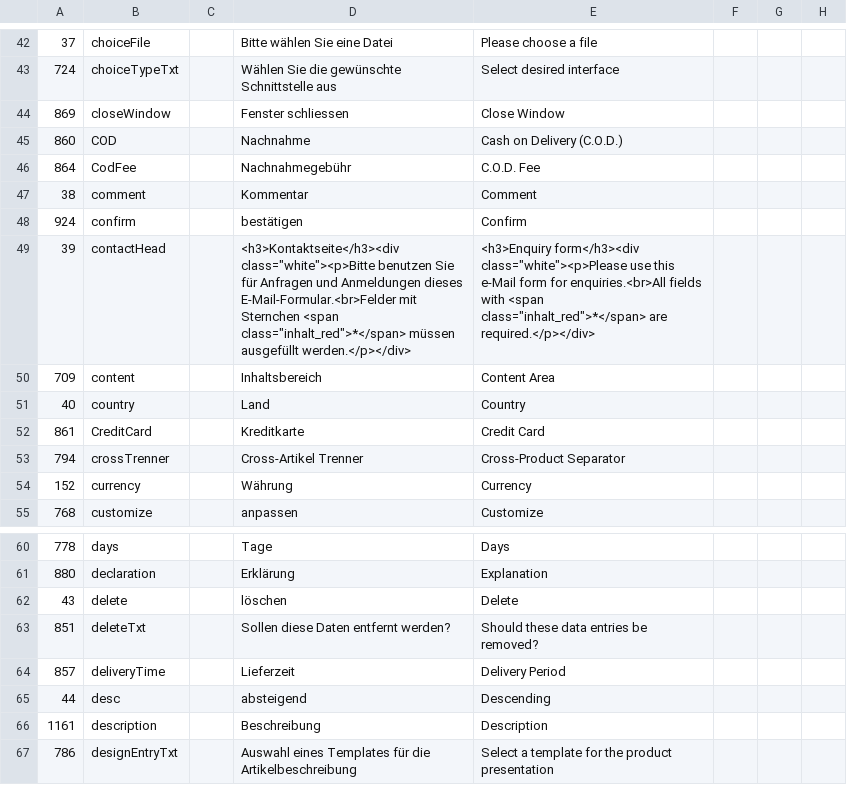
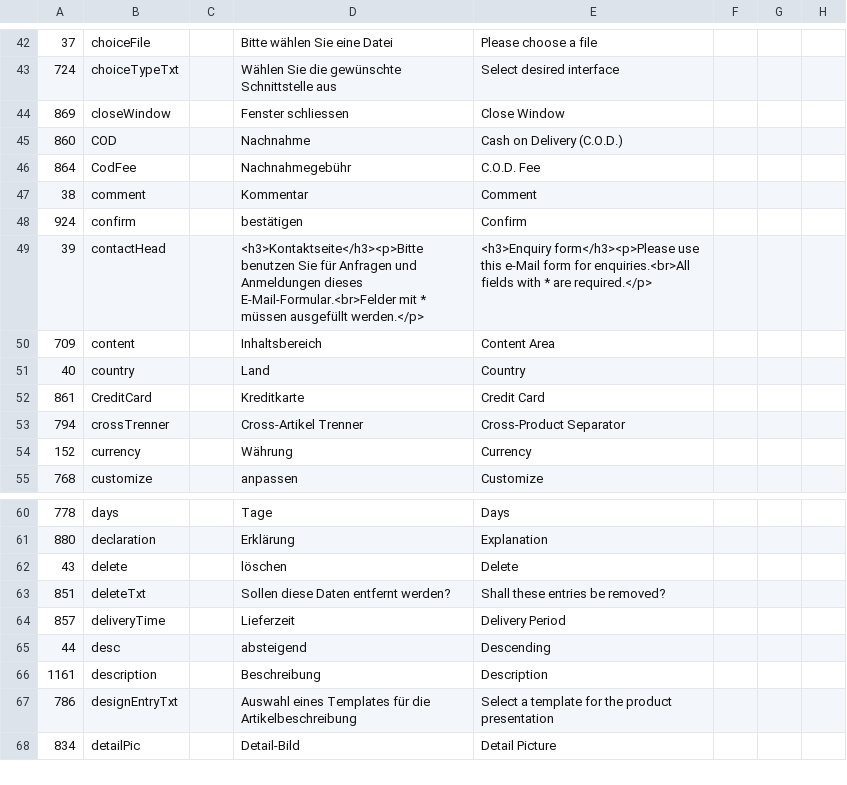
Before and after one commit to Guzi86/csvtxt, a CSV file: placeholderDE.csv, drawn as a sheet; only a part is shown, gaps mark what is left out; the shorter side is filled out with more unchanged rows; the diff names each change by its address in the sheet, - before the commit and + after, or states it on an @@ line.

Commit message:
update placeholderDE

```diff
--- a/placeholderDE.csv
+++ b/placeholderDE.csv
-D49: <h3>Kontaktseite</h3><div class="white"><p>Bitte benutzen Sie für Anfragen und Anmeldungen dieses E-Mail-Formular.<br>Felder mit Sternchen <span class="inhalt_red">*</span> müssen ausgefüllt werden.</p></div>
+D49: <h3>Kontaktseite</h3><p>Bitte benutzen Sie für Anfragen und Anmeldungen dieses E-Mail-Formular.<br>Felder mit * müssen ausgefüllt werden.</p>
-E49: <h3>Enquiry form</h3><div class="white"><p>Please use this e-Mail form for enquiries.<br>All fields with <span class="inhalt_red">*</span> are required.</p></div>
+E49: <h3>Enquiry form</h3><p>Please use this e-Mail form for enquiries.<br>All fields with * are required.</p>
-E63: Should these data entries be removed?
+E63: Shall these entries be removed?
```
